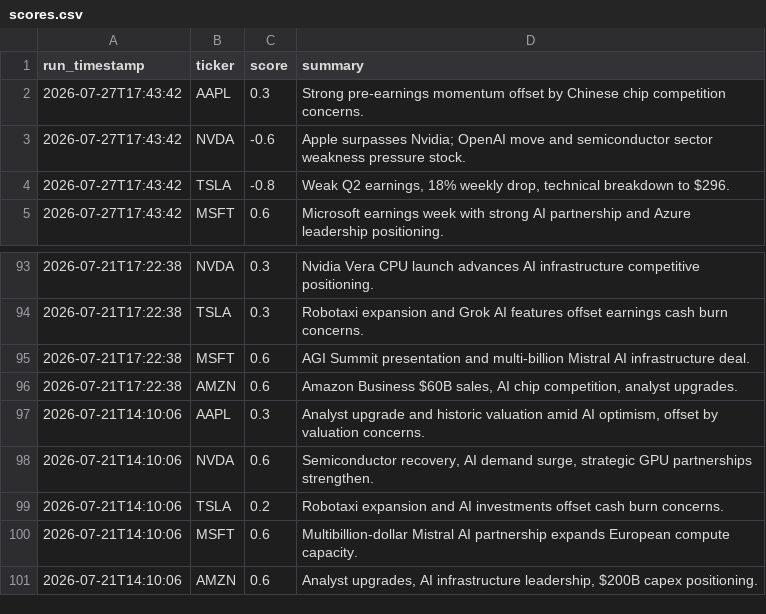
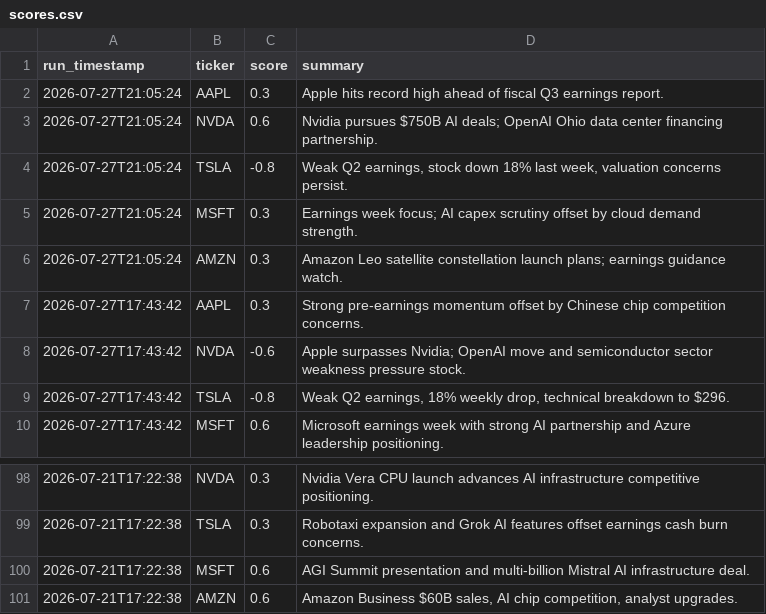
Before and after one commit to williamabrams88-hub/finance---investment-orchestrator, a CSV file: stock-sentiment/reports/scores.csv, drawn as a sheet; only a part is shown, gaps mark what is left out; removed rows and columns are numbered as before the commit, all else as after; the diff names each change by its address in the sheet, - before the commit and + after, or states it on an @@ line.

```diff
--- a/stock-sentiment/reports/scores.csv
+++ b/stock-sentiment/reports/scores.csv
+row 2: 2026-07-27T21:05:24 | AAPL | 0.3 | Apple hits record high ahead of fiscal Q3 earnings report.
+row 3: 2026-07-27T21:05:24 | NVDA | 0.6 | Nvidia pursues $750B AI deals; OpenAI Ohio data center financing partnership.
+row 4: 2026-07-27T21:05:24 | TSLA | -0.8 | Weak Q2 earnings, stock down 18% last week, valuation concerns persist.
+row 5: 2026-07-27T21:05:24 | MSFT | 0.3 | Earnings week focus; AI capex scrutiny offset by cloud demand strength.
+row 6: 2026-07-27T21:05:24 | AMZN | 0.3 | Amazon Leo satellite constellation launch plans; earnings guidance watch.
-row 97: 2026-07-21T14:10:06 | AAPL | 0.3 | Analyst upgrade and historic valuation amid AI optimism, offset by valuation concerns.
-row 98: 2026-07-21T14:10:06 | NVDA | 0.6 | Semiconductor recovery, AI demand surge, strategic GPU partnerships strengthen.
-row 99: 2026-07-21T14:10:06 | TSLA | 0.2 | Robotaxi expansion and AI investments offset cash burn concerns.
-row 100: 2026-07-21T14:10:06 | MSFT | 0.6 | Multibillion-dollar Mistral AI partnership expands European compute capacity.
-row 101: 2026-07-21T14:10:06 | AMZN | 0.6 | Analyst upgrades, AI infrastructure leadership, $200B capex positioning.
```
Also changed, not shown: 1 other file.
